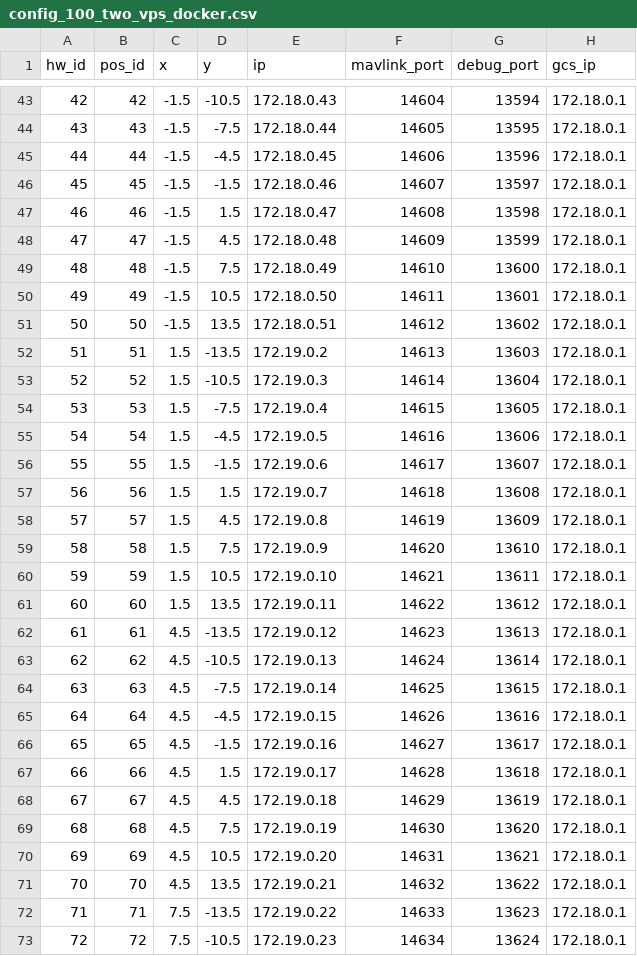
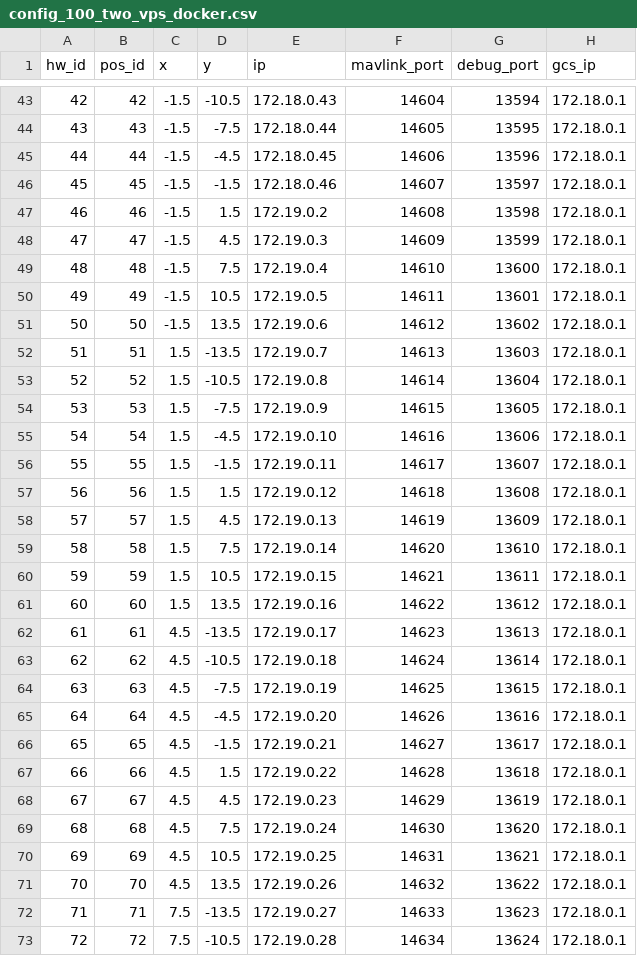
Before and after one commit to alireza787b/mavsdk_drone_show, a CSV file: resources/config_100_two_vps_docker.csv, drawn as a sheet; only a part is shown, gaps mark what is left out; the diff covers the shown part only.

```diff
--- a/resources/config_100_two_vps_docker.csv
+++ b/resources/config_100_two_vps_docker.csv
@@ -46,28 +46,28 @@ hw_id,pos_id,x,y,ip,mavlink_port,debug_port,gcs_ip
 45,45,-1.5,-1.5,172.18.0.46,14607,13597,172.18.0.1
-46,46,-1.5,1.5,172.18.0.47,14608,13598,172.18.0.1
-47,47,-1.5,4.5,172.18.0.48,14609,13599,172.18.0.1
-48,48,-1.5,7.5,172.18.0.49,14610,13600,172.18.0.1
-49,49,-1.5,10.5,172.18.0.50,14611,13601,172.18.0.1
-50,50,-1.5,13.5,172.18.0.51,14612,13602,172.18.0.1
-51,51,1.5,-13.5,172.19.0.2,14613,13603,172.18.0.1
-52,52,1.5,-10.5,172.19.0.3,14614,13604,172.18.0.1
-53,53,1.5,-7.5,172.19.0.4,14615,13605,172.18.0.1
-54,54,1.5,-4.5,172.19.0.5,14616,13606,172.18.0.1
-55,55,1.5,-1.5,172.19.0.6,14617,13607,172.18.0.1
-56,56,1.5,1.5,172.19.0.7,14618,13608,172.18.0.1
-57,57,1.5,4.5,172.19.0.8,14619,13609,172.18.0.1
-58,58,1.5,7.5,172.19.0.9,14620,13610,172.18.0.1
-59,59,1.5,10.5,172.19.0.10,14621,13611,172.18.0.1
-60,60,1.5,13.5,172.19.0.11,14622,13612,172.18.0.1
-61,61,4.5,-13.5,172.19.0.12,14623,13613,172.18.0.1
-62,62,4.5,-10.5,172.19.0.13,14624,13614,172.18.0.1
-63,63,4.5,-7.5,172.19.0.14,14625,13615,172.18.0.1
-64,64,4.5,-4.5,172.19.0.15,14626,13616,172.18.0.1
-65,65,4.5,-1.5,172.19.0.16,14627,13617,172.18.0.1
-66,66,4.5,1.5,172.19.0.17,14628,13618,172.18.0.1
-67,67,4.5,4.5,172.19.0.18,14629,13619,172.18.0.1
-68,68,4.5,7.5,172.19.0.19,14630,13620,172.18.0.1
-69,69,4.5,10.5,172.19.0.20,14631,13621,172.18.0.1
-70,70,4.5,13.5,172.19.0.21,14632,13622,172.18.0.1
-71,71,7.5,-13.5,172.19.0.22,14633,13623,172.18.0.1
-72,72,7.5,-10.5,172.19.0.23,14634,13624,172.18.0.1
+46,46,-1.5,1.5,172.19.0.2,14608,13598,172.18.0.1
+47,47,-1.5,4.5,172.19.0.3,14609,13599,172.18.0.1
+48,48,-1.5,7.5,172.19.0.4,14610,13600,172.18.0.1
+49,49,-1.5,10.5,172.19.0.5,14611,13601,172.18.0.1
+50,50,-1.5,13.5,172.19.0.6,14612,13602,172.18.0.1
+51,51,1.5,-13.5,172.19.0.7,14613,13603,172.18.0.1
+52,52,1.5,-10.5,172.19.0.8,14614,13604,172.18.0.1
+53,53,1.5,-7.5,172.19.0.9,14615,13605,172.18.0.1
+54,54,1.5,-4.5,172.19.0.10,14616,13606,172.18.0.1
+55,55,1.5,-1.5,172.19.0.11,14617,13607,172.18.0.1
+56,56,1.5,1.5,172.19.0.12,14618,13608,172.18.0.1
+57,57,1.5,4.5,172.19.0.13,14619,13609,172.18.0.1
+58,58,1.5,7.5,172.19.0.14,14620,13610,172.18.0.1
+59,59,1.5,10.5,172.19.0.15,14621,13611,172.18.0.1
+60,60,1.5,13.5,172.19.0.16,14622,13612,172.18.0.1
+61,61,4.5,-13.5,172.19.0.17,14623,13613,172.18.0.1
+62,62,4.5,-10.5,172.19.0.18,14624,13614,172.18.0.1
+63,63,4.5,-7.5,172.19.0.19,14625,13615,172.18.0.1
+64,64,4.5,-4.5,172.19.0.20,14626,13616,172.18.0.1
+65,65,4.5,-1.5,172.19.0.21,14627,13617,172.18.0.1
+66,66,4.5,1.5,172.19.0.22,14628,13618,172.18.0.1
+67,67,4.5,4.5,172.19.0.23,14629,13619,172.18.0.1
+68,68,4.5,7.5,172.19.0.24,14630,13620,172.18.0.1
+69,69,4.5,10.5,172.19.0.25,14631,13621,172.18.0.1
+70,70,4.5,13.5,172.19.0.26,14632,13622,172.18.0.1
+71,71,7.5,-13.5,172.19.0.27,14633,13623,172.18.0.1
+72,72,7.5,-10.5,172.19.0.28,14634,13624,172.18.0.1
```
Also changed, not shown: 28 edited cells elsewhere in this file, config_sitl.csv, swarm_sitl.csv, 4 other files.
